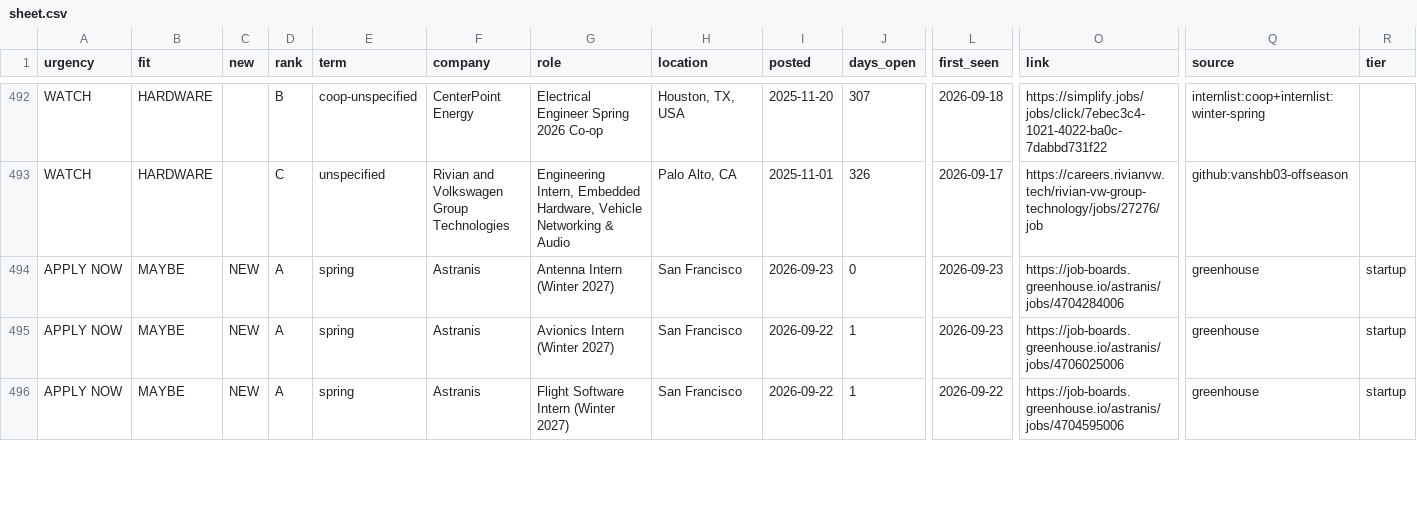
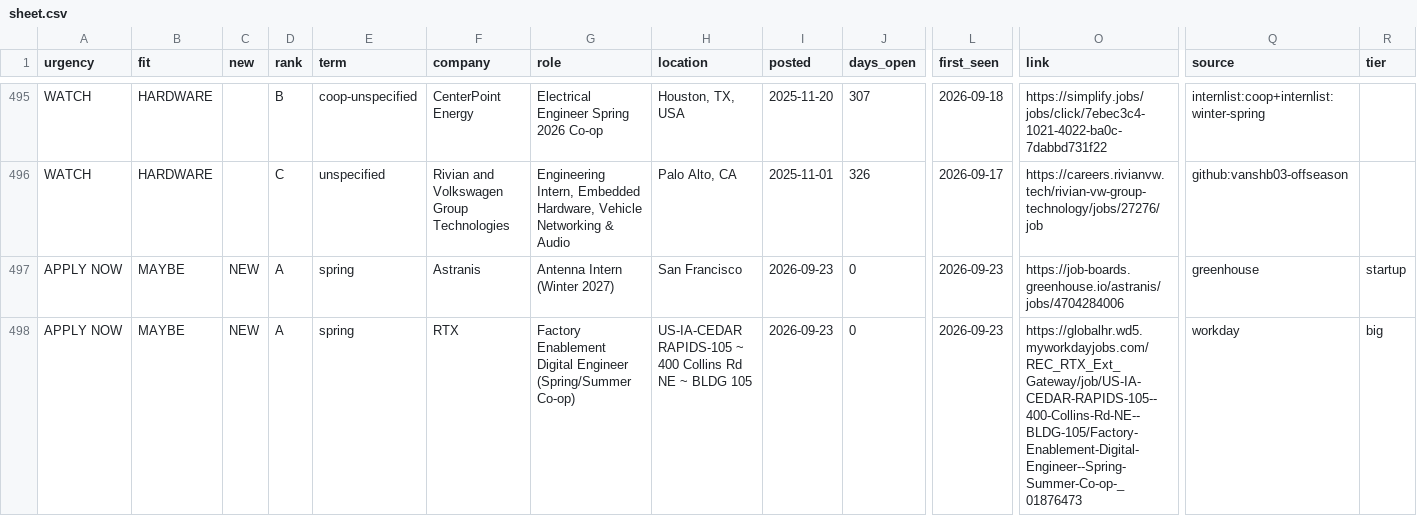
Before and after one commit to hrisheekmust-blip/coop-scraper, a CSV file: data/sheet.csv, drawn as a sheet; only a part is shown, gaps mark what is left out; the shorter side is filled out with more unchanged rows; rows hold the shown columns only; the diff covers the shown part only; the diff names each change by its address in the sheet, - before the commit and + after, or states it on an @@ line.

```diff
--- a/data/sheet.csv
+++ b/data/sheet.csv
+row 498: APPLY NOW | MAYBE | NEW | A | spring | RTX | Factory Enablement Digital Engineer (Spring/Summer Co-op) | US-IA-CEDAR RAPIDS-105 ~ 400 Collins Rd NE ~ BLDG 105 | 2026-09-23 | 0 | 2026-09-23 | https://globalhr.wd5.myworkdayjobs.com/REC_RTX_Ext_Gateway/job/US-IA-CEDAR-RAPIDS-105--400-Collins-Rd-NE--BLDG-105/Factory-Enablement-Digital-Engineer--Spring-Summer-Co-op-_01876473 | workday | big
```
Also changed, not shown: 6 added rows, 1 removed row and 12 edited cells elsewhere in this file, data/tracker.csv, data/watchlist.csv, 10 other files.
